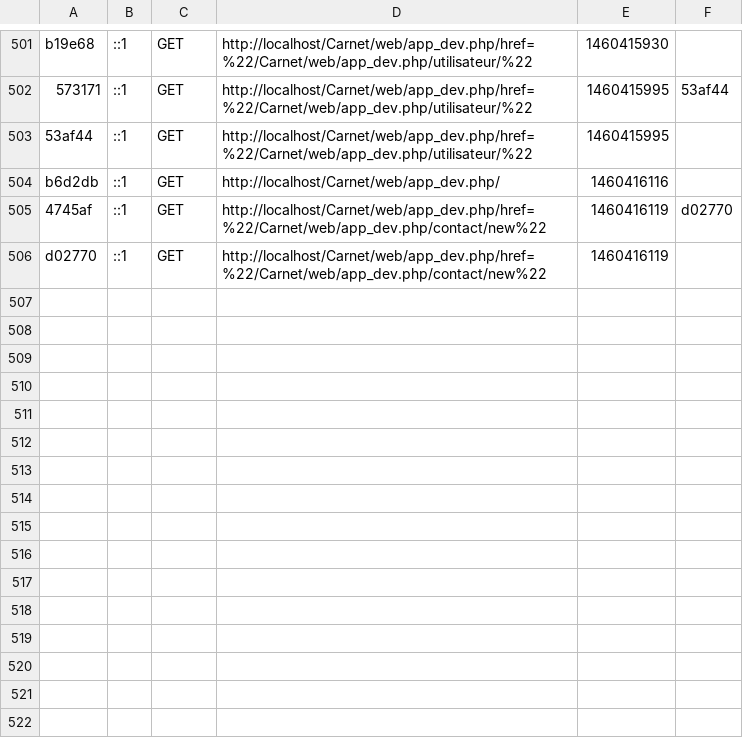
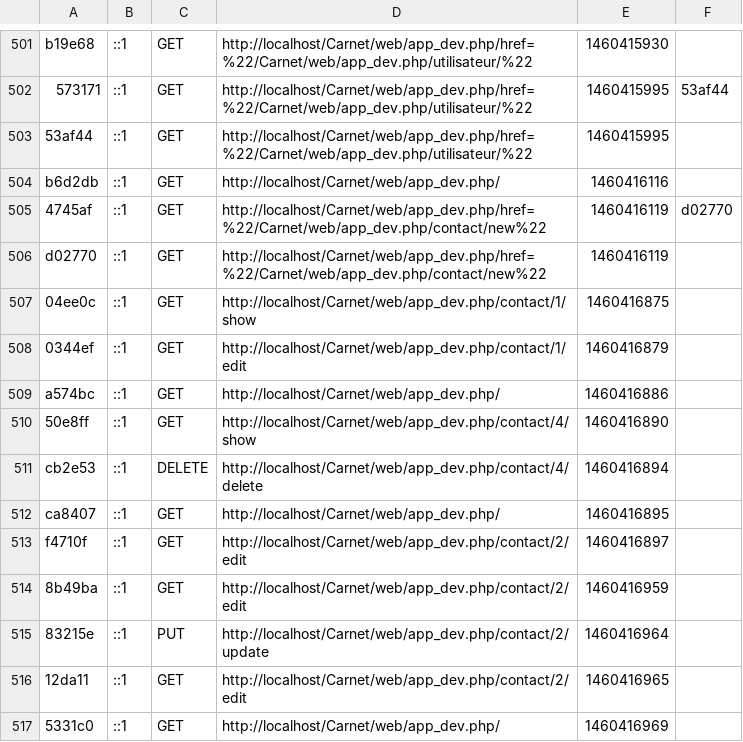
Before and after one commit to bilel2015/Carnet-d-adresse, a CSV file: app/cache/dev/profiler/index.csv, drawn as a sheet; only a part is shown, gaps mark what is left out.

```diff
--- a/app/cache/dev/profiler/index.csv
+++ b/app/cache/dev/profiler/index.csv
@@ -506 +506,12 @@ b6d2db,::1,GET,http://localhost/Carnet/web/app_dev.php/,1460416116,
 d02770,::1,GET,http://localhost/Carnet/web/app_dev.php/href=%22/Carnet/web/app_dev.php/contact/new%22,1460416119,
+04ee0c,::1,GET,http://localhost/Carnet/web/app_dev.php/contact/1/show,1460416875,
+0344ef,::1,GET,http://localhost/Carnet/web/app_dev.php/contact/1/edit,1460416879,
+a574bc,::1,GET,http://localhost/Carnet/web/app_dev.php/,1460416886,
+50e8ff,::1,GET,http://localhost/Carnet/web/app_dev.php/contact/4/show,1460416890,
+cb2e53,::1,DELETE,http://localhost/Carnet/web/app_dev.php/contact/4/delete,1460416894,
+ca8407,::1,GET,http://localhost/Carnet/web/app_dev.php/,1460416895,
+f4710f,::1,GET,http://localhost/Carnet/web/app_dev.php/contact/2/edit,1460416897,
+8b49ba,::1,GET,http://localhost/Carnet/web/app_dev.php/contact/2/edit,1460416959,
+83215e,::1,PUT,http://localhost/Carnet/web/app_dev.php/contact/2/update,1460416964,
+12da11,::1,GET,http://localhost/Carnet/web/app_dev.php/contact/2/edit,1460416965,
+5331c0,::1,GET,http://localhost/Carnet/web/app_dev.php/,1460416969,
```
Also changed, not shown: 16 other files.
